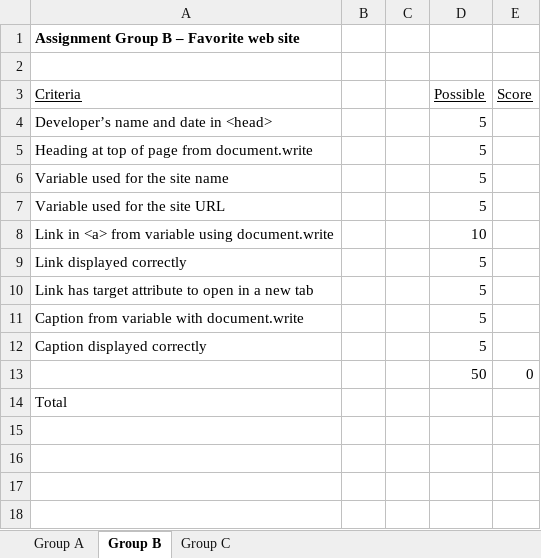
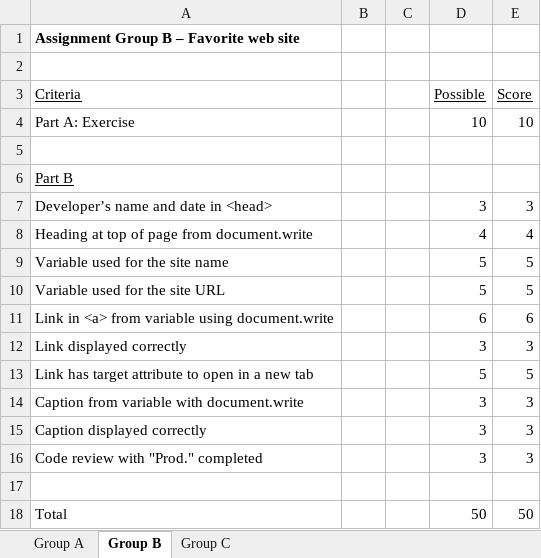
Before and after one commit to LCC-CIT/CS133JS-CourseMaterials, an Excel workbook: labs/Lab01/CS133JS_Lab01_Rubrics.xlsx, sheet Group B, drawn as a sheet; values as stored, in another font and other column widths than the file's, no borders; addresses are those after the commit; the diff names each change by its address in the sheet, - before the commit and + after, or states it on an @@ line.

```diff
--- a/labs/Lab01/CS133JS_Lab01_Rubrics.xlsx (sheet Group B)
+++ b/labs/Lab01/CS133JS_Lab01_Rubrics.xlsx (sheet Group B)
+row 4: Part A: Exercise |  |  | 10 | 10
+row 5: (empty)
+row 6: Part B
-D7 (Possible): 5
+D7 (Possible): 3
-E7 (Score): (empty)
+E7 (Score): 3
-D8 (Possible): 5
+D8 (Possible): 4
-E8 (Score): (empty)
+E8 (Score): 4
-E9:E10 (Score): (empty)
+E9:E10 (Score): 5
-D11 (Possible): 10
+D11 (Possible): 6
-E11 (Score): (empty)
+E11 (Score): 6
-D12 (Possible): 5
+D12 (Possible): 3
-E12 (Score): (empty)
+E12 (Score): 3
-E13 (Score): (empty)
+E13 (Score): 5
-D14:D15 (Possible): 5
+D14:D15 (Possible): 3
-E14:E15 (Score): (empty)
+E14:E15 (Score): 3
+row 16: Code review with "Prod." completed |  |  | 3 | 3
-row 17:  |  |  | 50 | 0
+row 17: (empty)
-D18 (Possible): (empty)
+D18 (Possible): 50
-E18 (Score): (empty)
+E18 (Score): 50
```
Also changed, not shown: sheet Group A, sheet Group C, formulas that keep their value, 4 other files.
